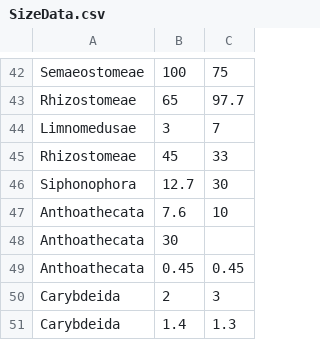
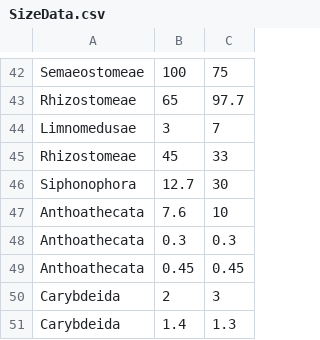
Before and after one commit to GarGarms/jellyfish, a CSV file: SizeData.csv, drawn as a sheet; only a part is shown, gaps mark what is left out.

Commit message:
Add files via upload

```diff
--- a/SizeData.csv
+++ b/SizeData.csv
@@ -47,3 +47,3 @@ Siphonophora,12.7,30
 Anthoathecata,7.6,10
-Anthoathecata,30,
+Anthoathecata,0.3,0.3
 Anthoathecata,0.45,0.45
```
